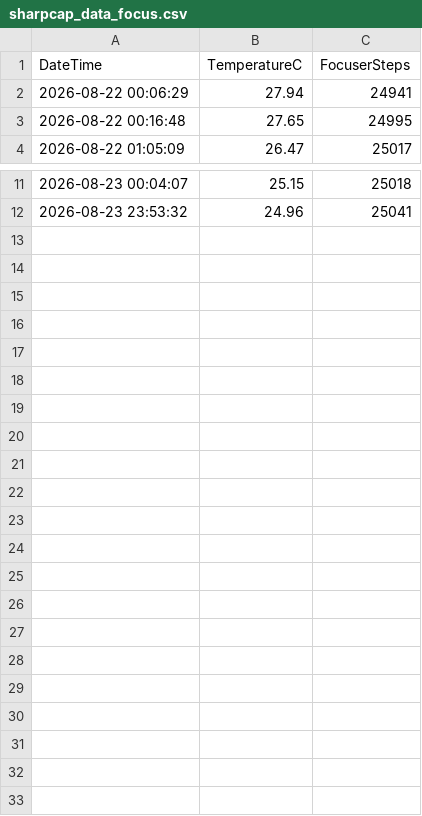
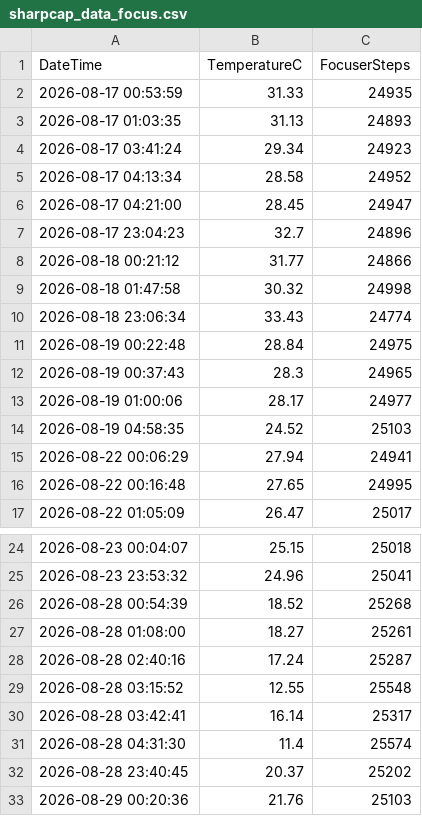
Before and after one commit to davidglt/sharpcap-focus-temperature, a CSV file: sharpcap_data_focus.csv, drawn as a sheet; only a part is shown, gaps mark what is left out.

```diff
--- a/sharpcap_data_focus.csv
+++ b/sharpcap_data_focus.csv
@@ -1,2 +1,15 @@
 DateTime,TemperatureC,FocuserSteps
+2026-08-17 00:53:59,31.33,24935
+2026-08-17 01:03:35,31.13,24893
+2026-08-17 03:41:24,29.34,24923
+2026-08-17 04:13:34,28.58,24952
+2026-08-17 04:21:00,28.45,24947
+2026-08-17 23:04:23,32.7,24896
+2026-08-18 00:21:12,31.77,24866
+2026-08-18 01:47:58,30.32,24998
+2026-08-18 23:06:34,33.43,24774
+2026-08-19 00:22:48,28.84,24975
+2026-08-19 00:37:43,28.3,24965
+2026-08-19 01:00:06,28.17,24977
+2026-08-19 04:58:35,24.52,25103
 2026-08-22 00:06:29,27.94,24941
@@ -12 +25,9 @@ DateTime,TemperatureC,FocuserSteps
 2026-08-23 23:53:32,24.96,25041
+2026-08-28 00:54:39,18.52,25268
+2026-08-28 01:08:00,18.27,25261
+2026-08-28 02:40:16,17.24,25287
+2026-08-28 03:15:52,12.55,25548
+2026-08-28 03:42:41,16.14,25317
+2026-08-28 04:31:30,11.4,25574
+2026-08-28 23:40:45,20.37,25202
+2026-08-29 00:20:36,21.76,25103
```
Also changed, not shown: 8 other files.
